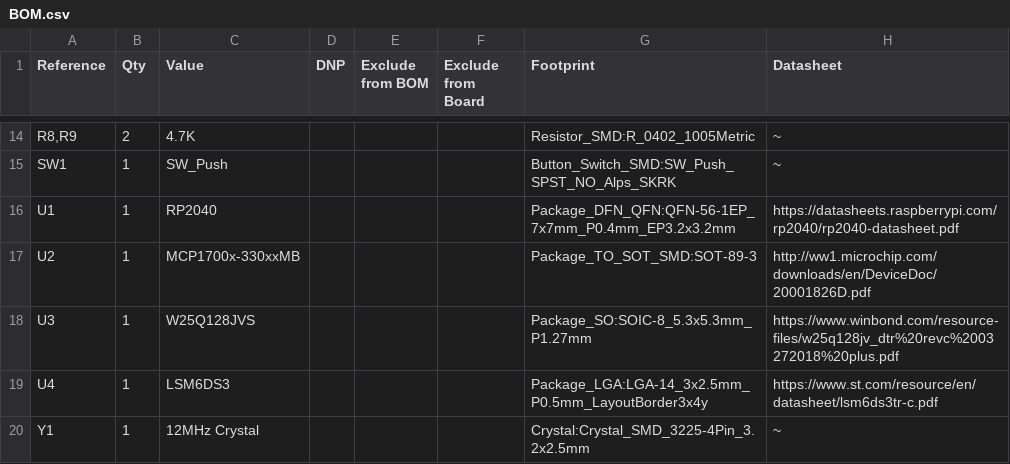
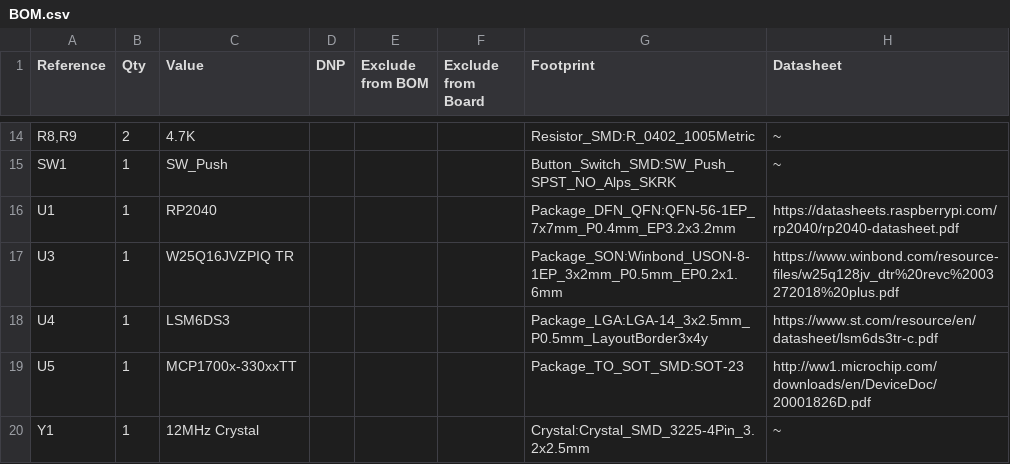
Before and after one commit to uzzambutt/NorthernStudios-Custom-RP2040-Dev-Board-with-Gyro, a CSV file: BOM.csv, drawn as a sheet; only a part is shown, gaps mark what is left out.

```diff
--- a/BOM.csv
+++ b/BOM.csv
@@ -16,5 +16,5 @@
 "U1","1","RP2040","","","","Package_DFN_QFN:QFN-56-1EP_7x7mm_P0.4mm_EP3.2x3.2mm","https://datasheets.raspberrypi.com/rp2040/rp2040-datasheet.pdf"
-"U2","1","MCP1700x-330xxMB","","","","Package_TO_SOT_SMD:SOT-89-3","http://ww1.microchip.com/downloads/en/DeviceDoc/20001826D.pdf"
-"U3","1","W25Q128JVS","","","","Package_SO:SOIC-8_5.3x5.3mm_P1.27mm","https://www.winbond.com/resource-files/w25q128jv_dtr%20revc%2003272018%20plus.pdf"
+"U3","1","W25Q16JVZPIQ TR","","","","Package_SON:Winbond_USON-8-1EP_3x2mm_P0.5mm_EP0.2x1.6mm","https://www.winbond.com/resource-files/w25q128jv_dtr%20revc%2003272018%20plus.pdf"
 "U4","1","LSM6DS3","","","","Package_LGA:LGA-14_3x2.5mm_P0.5mm_LayoutBorder3x4y","https://www.st.com/resource/en/datasheet/lsm6ds3tr-c.pdf"
+"U5","1","MCP1700x-330xxTT","","","","Package_TO_SOT_SMD:SOT-23","http://ww1.microchip.com/downloads/en/DeviceDoc/20001826D.pdf"
 "Y1","1","12MHz Crystal","","","","Crystal:Crystal_SMD_3225-4Pin_3.2x2.5mm","~"
```
Also changed, not shown: 4 other files.
